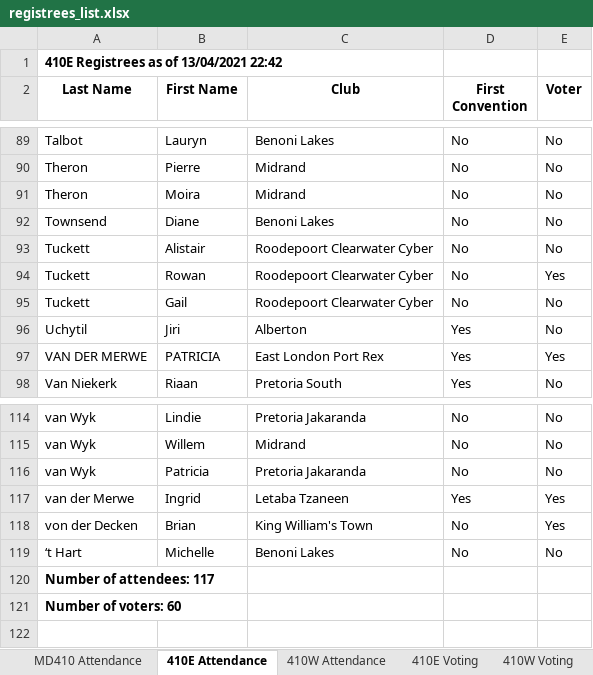
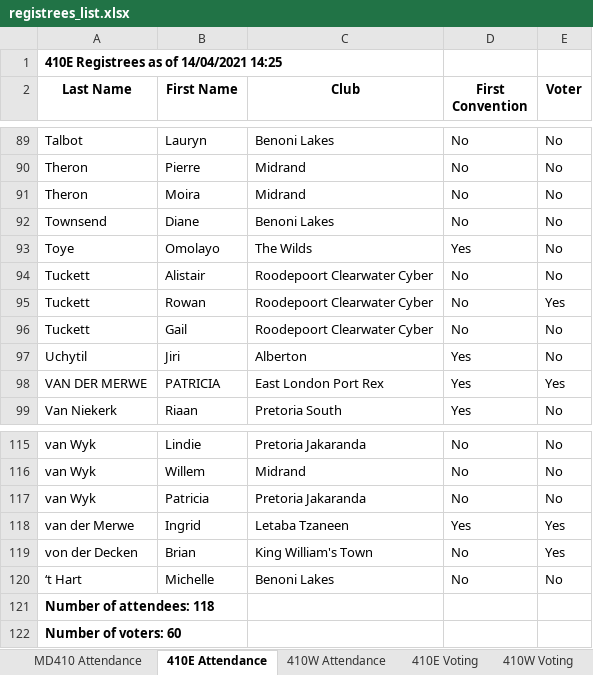
Before and after one commit to kimvanwyk/md410_2021_conv_website, an Excel workbook: static/docs/registrees_list.xlsx, sheet 410E Attendance, drawn as a sheet; only a part is shown, gaps mark what is left out; values as stored, in another font and other column widths than the file's, no borders; addresses are those after the commit; the diff names each change by its address in the sheet, - before the commit and + after, or states it on an @@ line.

Commit message:
Registree stats backup on Wed 14 Apr 2021 14:25:22 SAST

```diff
--- a/static/docs/registrees_list.xlsx (sheet 410E Attendance)
+++ b/static/docs/registrees_list.xlsx (sheet 410E Attendance)
-A1 (Last Name): 410E Registrees as of 13/04/2021 22:42
+A1 (Last Name): 410E Registrees as of 14/04/2021 14:25
+row 93: Toye | Omolayo | The Wilds | Yes | No
-A121 (Last Name): Number of attendees: 117
+A121 (Last Name): Number of attendees: 118
```
Also changed, not shown: sheet 410E Voting, sheet 410W Voting, sheet 410W Attendance, sheet MD410 Attendance, 1 other file.
